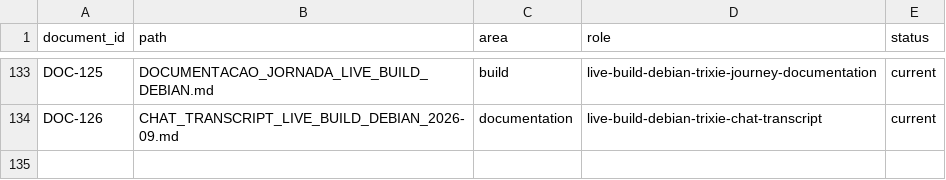
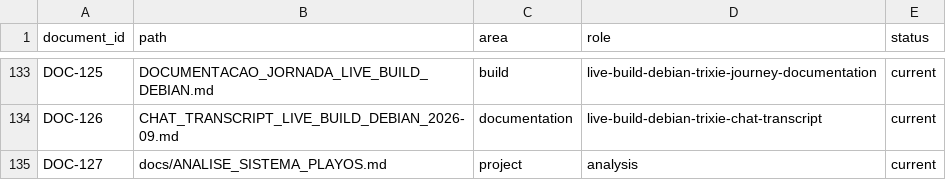
Before and after one commit to marcel1237/Parcel-Suite, a TSV file: Parcel Play OS/supervised_learning/catalog/document_inventory.tsv, drawn as a sheet; only a part is shown, gaps mark what is left out.

```diff
--- a/Parcel Play OS/supervised_learning/catalog/document_inventory.tsv
+++ b/Parcel Play OS/supervised_learning/catalog/document_inventory.tsv
@@ -134 +134,2 @@ DOC-125	DOCUMENTACAO_JORNADA_LIVE_BUILD_DEBIAN.md	build	live-build-debian-trixie
 DOC-126	CHAT_TRANSCRIPT_LIVE_BUILD_DEBIAN_2026-09.md	documentation	live-build-debian-trixie-chat-transcript	current
+DOC-127	docs/ANALISE_SISTEMA_PLAYOS.md	project	analysis	current
```
Also changed, not shown: 46 other files.
